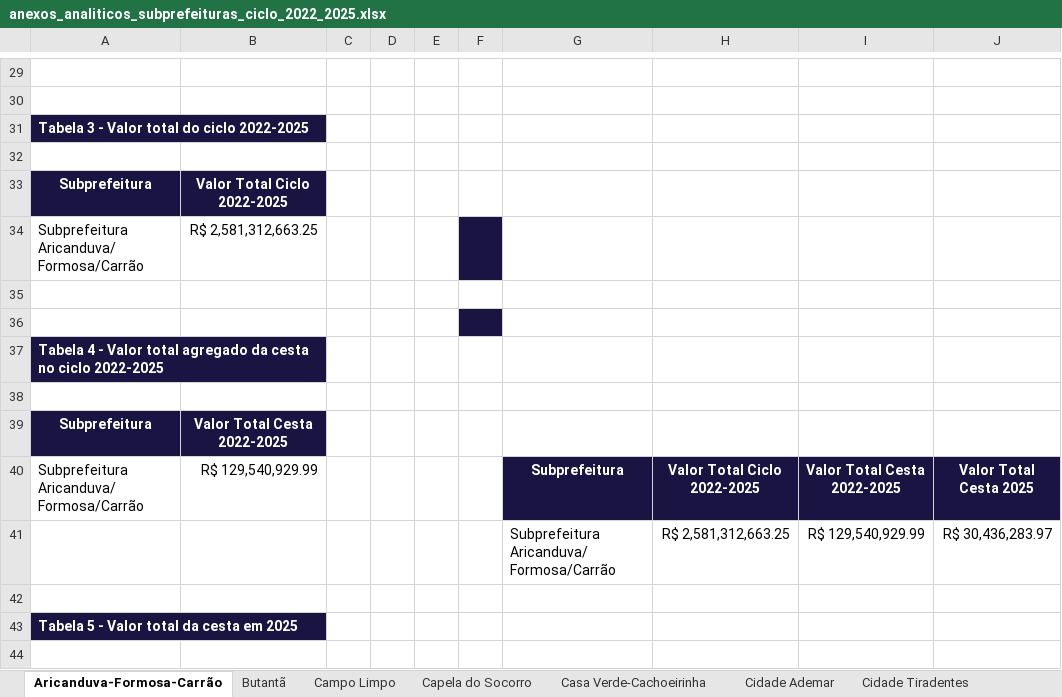
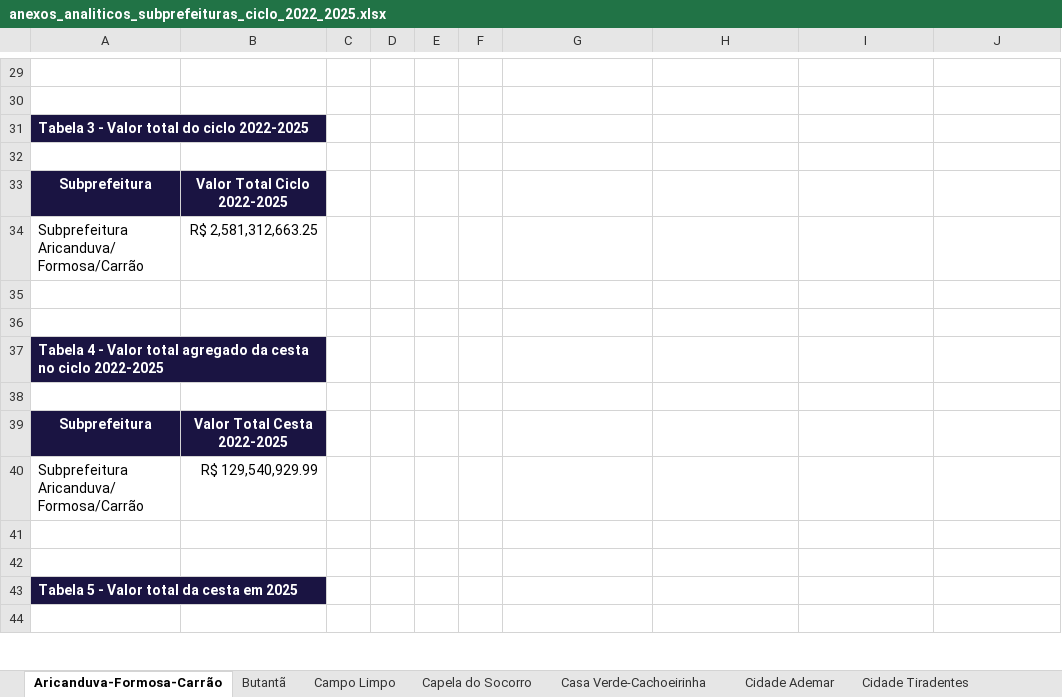
Before and after one commit to sepep-pmsp/IDRGP-2025, an Excel workbook: R Markdown/resultados/Produtos_Cesta_2026/tabelas/anexos_analiticos_subprefeituras_ciclo_2022_2025.xlsx, sheet Aricanduva-Formosa-Carrão, drawn as a sheet; only a part is shown, gaps mark what is left out; values as stored, in another font and other column widths than the file's, no borders; the diff names each change by its address in the sheet, - before the commit and + after, or states it on an @@ line.

```diff
--- a/R Markdown/resultados/Produtos_Cesta_2026/tabelas/anexos_analiticos_subprefeituras_ciclo_2022_2025.xlsx (sheet Aricanduva-Formosa-Carrão)
+++ b/R Markdown/resultados/Produtos_Cesta_2026/tabelas/anexos_analiticos_subprefeituras_ciclo_2022_2025.xlsx (sheet Aricanduva-Formosa-Carrão)
-F34 fill: #1A1442
+F34 fill: none
-F36 fill: #1A1442
+F36 fill: none
-G40: Subprefeitura
+G40: (empty)
-G40:J40 fill: #1A1442
+G40:J40 fill: none
-H40: Valor Total Ciclo 2022-2025
+H40: (empty)
-I40: Valor Total Cesta 2022-2025
+I40: (empty)
-J40: Valor Total Cesta 2025
+J40: (empty)
-row 41:  |  |  |  |  |  | Subprefeitura Aricanduva/Formosa/Carrão | R$ 2,581,312,663.25 | R$ 129,540,929.99 | R$ 30,436,283.97
+row 41: (empty)
```
Also changed, not shown: sheet Butantã, sheet Guaianases, sheet Ermelino Matarazzo, sheet Freguesia-Brasilândia, sheet Santo Amaro, sheet Ipiranga, 25 more sheets, other sheet tabs, R Markdown/resultados/Produtos_Cesta_2026/tabelas/auditoria_anexos_analiticos_subprefeituras.xlsx, R Markdown/resultados/Produtos_Cesta_2026/tabelas/auditoria_base_principal.xlsx, 7 other files.
